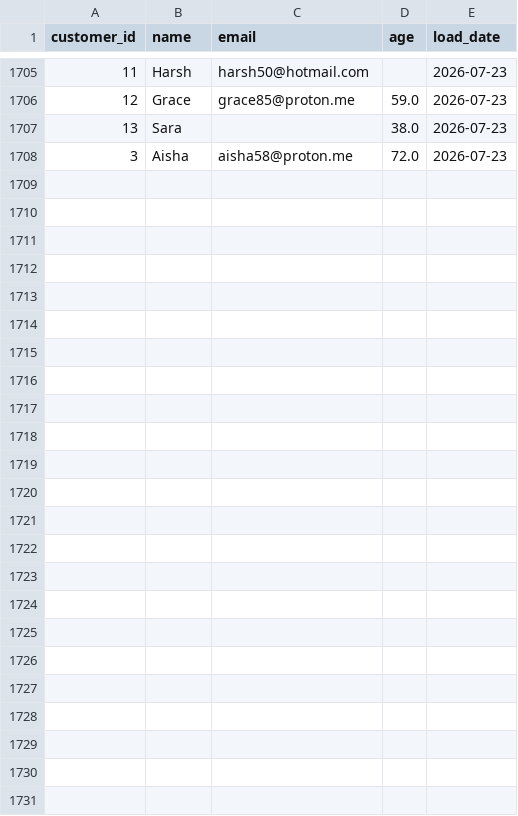
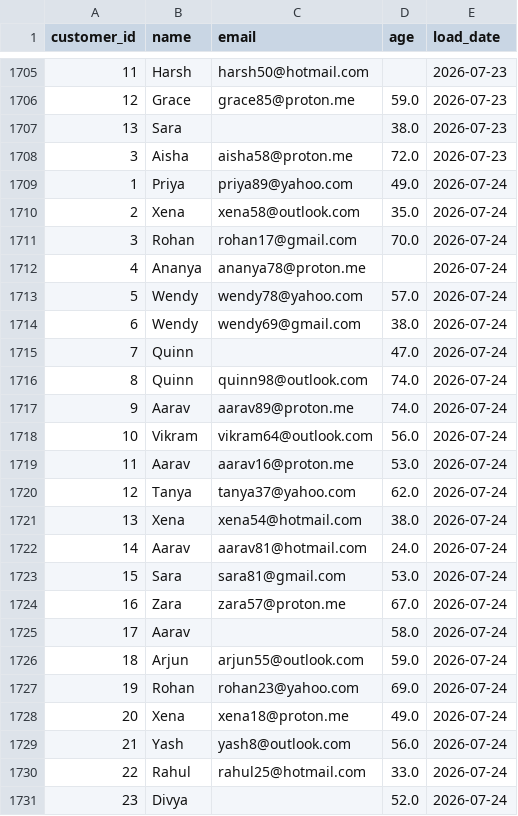
Before and after one commit to lokii2003/Enterprise-Data-Quality-Monitoring-Dashboard, a CSV file: raw_data/customer_data.csv, drawn as a sheet; only a part is shown, gaps mark what is left out.

```diff
--- a/raw_data/customer_data.csv
+++ b/raw_data/customer_data.csv
@@ -1708 +1708,24 @@ customer_id,name,email,age,load_date
 3,Aisha,aisha58@proton.me,72.0,2026-07-23
+1,Priya,priya89@yahoo.com,49.0,2026-07-24
+2,Xena,xena58@outlook.com,35.0,2026-07-24
+3,Rohan,rohan17@gmail.com,70.0,2026-07-24
+4,Ananya,ananya78@proton.me,,2026-07-24
+5,Wendy,wendy78@yahoo.com,57.0,2026-07-24
+6,Wendy,wendy69@gmail.com,38.0,2026-07-24
+7,Quinn,,47.0,2026-07-24
+8,Quinn,quinn98@outlook.com,74.0,2026-07-24
+9,Aarav,aarav89@proton.me,74.0,2026-07-24
+10,Vikram,vikram64@outlook.com,56.0,2026-07-24
+11,Aarav,aarav16@proton.me,53.0,2026-07-24
+12,Tanya,tanya37@yahoo.com,62.0,2026-07-24
+13,Xena,xena54@hotmail.com,38.0,2026-07-24
+14,Aarav,aarav81@hotmail.com,24.0,2026-07-24
+15,Sara,sara81@gmail.com,53.0,2026-07-24
+16,Zara,zara57@proton.me,67.0,2026-07-24
+17,Aarav,,58.0,2026-07-24
+18,Arjun,arjun55@outlook.com,59.0,2026-07-24
+19,Rohan,rohan23@yahoo.com,69.0,2026-07-24
+20,Xena,xena18@proton.me,49.0,2026-07-24
+21,Yash,yash8@outlook.com,56.0,2026-07-24
+22,Rahul,rahul25@hotmail.com,33.0,2026-07-24
+23,Divya,,52.0,2026-07-24
```
Also changed, not shown: 3 other files.
